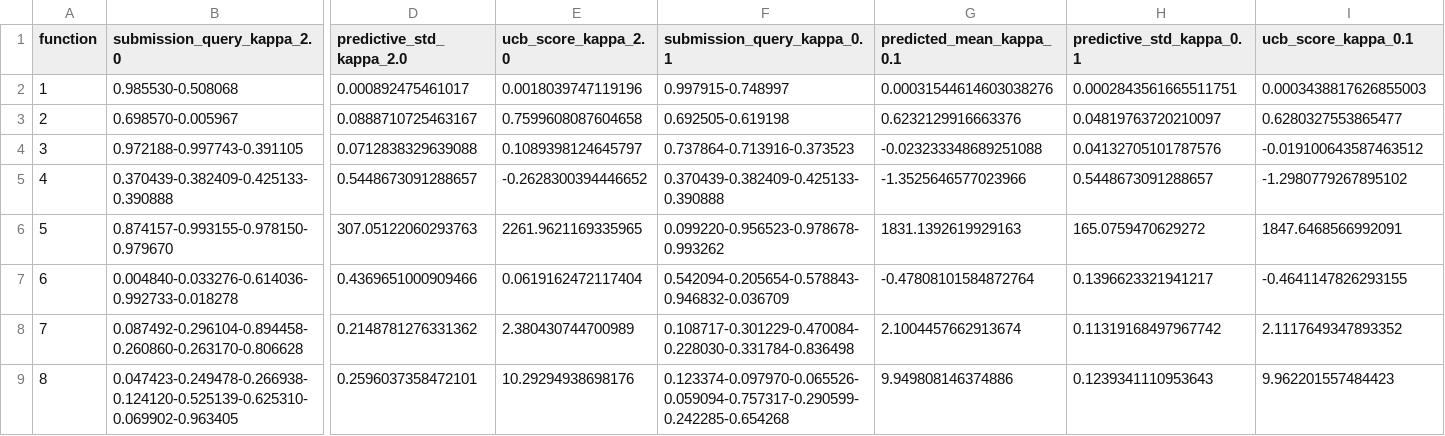
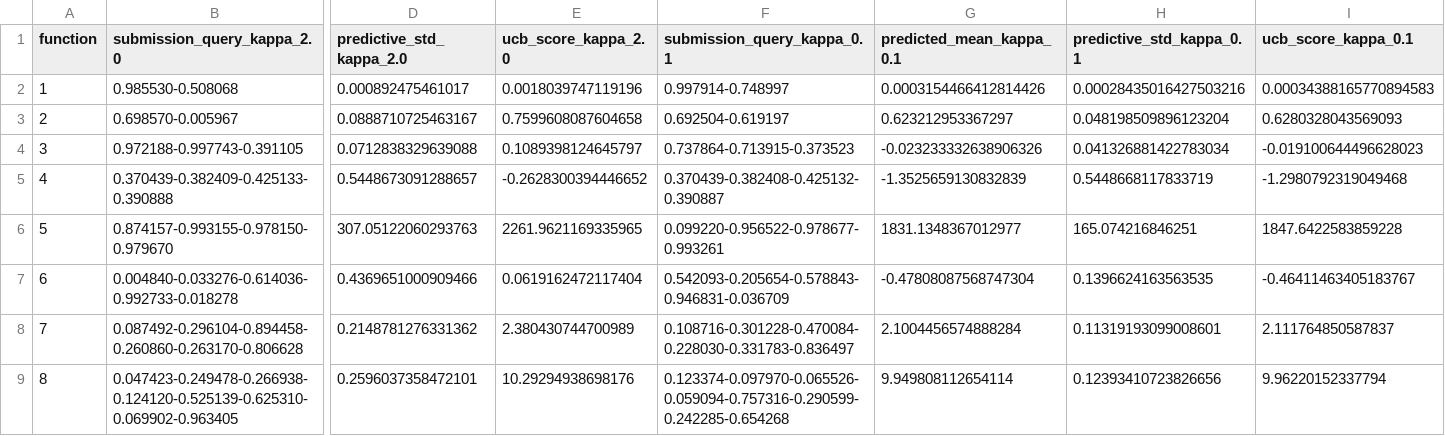
Before and after one commit to JPAmewu/My_Capstone_1_Imperial, a CSV file: Results/bbo_query_kappa_comparison.csv, drawn as a sheet; only a part is shown, gaps mark what is left out; the diff names each change by its address in the sheet, - before the commit and + after, or states it on an @@ line.

```diff
--- a/Results/bbo_query_kappa_comparison.csv
+++ b/Results/bbo_query_kappa_comparison.csv
-F2 (submission_query_kappa_0.1): 0.997915-0.748997
+F2 (submission_query_kappa_0.1): 0.997914-0.748997
-G2 (predicted_mean_kappa_0.1): 0.00031544614603038276
+G2 (predicted_mean_kappa_0.1): 0.0003154466412814426
-H2 (predictive_std_kappa_0.1): 0.0002843561665511751
+H2 (predictive_std_kappa_0.1): 0.00028435016427503216
-I2 (ucb_score_kappa_0.1): 0.0003438817626855003
+I2 (ucb_score_kappa_0.1): 0.00034388165770894583
-F3 (submission_query_kappa_0.1): 0.692505-0.619198
+F3 (submission_query_kappa_0.1): 0.692504-0.619197
-G3 (predicted_mean_kappa_0.1): 0.6232129916663376
+G3 (predicted_mean_kappa_0.1): 0.623212953367297
-H3 (predictive_std_kappa_0.1): 0.04819763720210097
+H3 (predictive_std_kappa_0.1): 0.048198509896123204
-I3 (ucb_score_kappa_0.1): 0.6280327553865477
+I3 (ucb_score_kappa_0.1): 0.6280328043569093
-F4 (submission_query_kappa_0.1): 0.737864-0.713916-0.373523
+F4 (submission_query_kappa_0.1): 0.737864-0.713915-0.373523
-G4 (predicted_mean_kappa_0.1): -0.023233348689251088
+G4 (predicted_mean_kappa_0.1): -0.023233332638906326
-H4 (predictive_std_kappa_0.1): 0.04132705101787576
+H4 (predictive_std_kappa_0.1): 0.041326881422783034
-I4 (ucb_score_kappa_0.1): -0.019100643587463512
+I4 (ucb_score_kappa_0.1): -0.019100644496628023
-F5 (submission_query_kappa_0.1): 0.370439-0.382409-0.425133-0.390888
+F5 (submission_query_kappa_0.1): 0.370439-0.382408-0.425132-0.390887
-G5 (predicted_mean_kappa_0.1): -1.3525646577023966
+G5 (predicted_mean_kappa_0.1): -1.3525659130832839
-H5 (predictive_std_kappa_0.1): 0.5448673091288657
+H5 (predictive_std_kappa_0.1): 0.5448668117833719
-I5 (ucb_score_kappa_0.1): -1.2980779267895102
+I5 (ucb_score_kappa_0.1): -1.2980792319049468
-F6 (submission_query_kappa_0.1): 0.099220-0.956523-0.978678-0.993262
+F6 (submission_query_kappa_0.1): 0.099220-0.956522-0.978677-0.993261
-G6 (predicted_mean_kappa_0.1): 1831.1392619929163
+G6 (predicted_mean_kappa_0.1): 1831.1348367012977
-H6 (predictive_std_kappa_0.1): 165.0759470629272
+H6 (predictive_std_kappa_0.1): 165.074216846251
-I6 (ucb_score_kappa_0.1): 1847.6468566992091
+I6 (ucb_score_kappa_0.1): 1847.6422583859228
-F7 (submission_query_kappa_0.1): 0.542094-0.205654-0.578843-0.946832-0.036709
+F7 (submission_query_kappa_0.1): 0.542093-0.205654-0.578843-0.946831-0.036709
-G7 (predicted_mean_kappa_0.1): -0.47808101584872764
+G7 (predicted_mean_kappa_0.1): -0.47808087568747304
-H7 (predictive_std_kappa_0.1): 0.1396623321941217
+H7 (predictive_std_kappa_0.1): 0.1396624163563535
-I7 (ucb_score_kappa_0.1): -0.4641147826293155
+I7 (ucb_score_kappa_0.1): -0.46411463405183767
-F8 (submission_query_kappa_0.1): 0.108717-0.301229-0.470084-0.228030-0.331784-0.836498
+F8 (submission_query_kappa_0.1): 0.108716-0.301228-0.470084-0.228030-0.331783-0.836497
-G8 (predicted_mean_kappa_0.1): 2.1004457662913674
+G8 (predicted_mean_kappa_0.1): 2.1004456574888284
-H8 (predictive_std_kappa_0.1): 0.11319168497967742
+H8 (predictive_std_kappa_0.1): 0.11319193099008601
-I8 (ucb_score_kappa_0.1): 2.1117649347893352
+I8 (ucb_score_kappa_0.1): 2.111764850587837
-F9 (submission_query_kappa_0.1): 0.123374-0.097970-0.065526-0.059094-0.757317-0.290599-0.242285-0.654268
+F9 (submission_query_kappa_0.1): 0.123374-0.097970-0.065526-0.059094-0.757316-0.290599-0.242285-0.654268
-G9 (predicted_mean_kappa_0.1): 9.949808146374886
+G9 (predicted_mean_kappa_0.1): 9.949808112654114
-H9 (predictive_std_kappa_0.1): 0.1239341110953643
+H9 (predictive_std_kappa_0.1): 0.12393410723826656
-I9 (ucb_score_kappa_0.1): 9.962201557484423
+I9 (ucb_score_kappa_0.1): 9.96220152337794
```
Also changed, not shown: Results/bbo_query_ledger.csv, Results/week12_sensitivity_analysis.csv, 31 other files.
